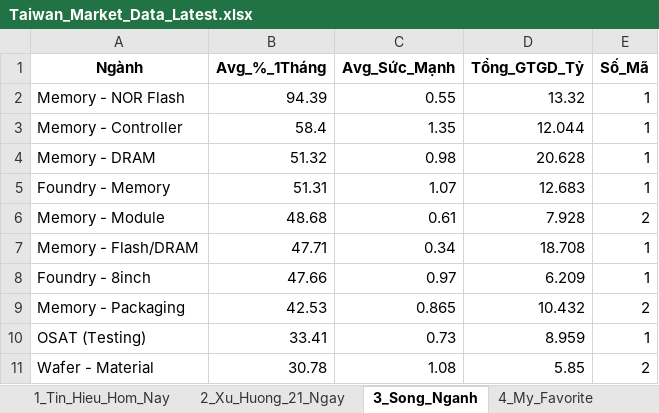
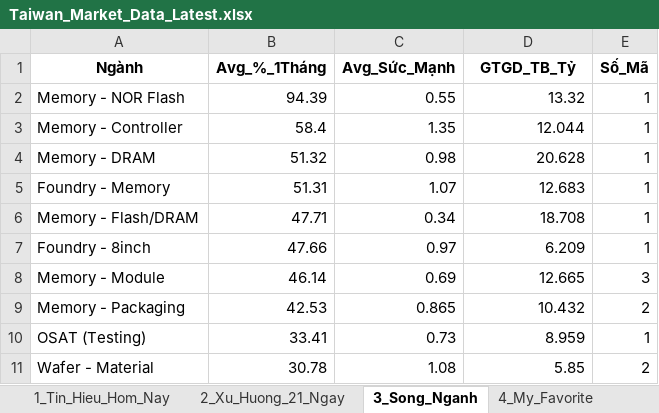
Before and after one commit to chipmoon/dashboard-tw, an Excel workbook: Taiwan_Market_Data_Latest.xlsx, sheet 3_Song_Nganh, drawn as a sheet; only a part is shown; values as stored, in another font and other column widths than the file's, no borders; removed rows and columns are numbered as before the commit, all else as after; the diff names each change by its address in the sheet, - before the commit and + after, or states it on an @@ line.

```diff
--- a/Taiwan_Market_Data_Latest.xlsx (sheet 3_Song_Nganh)
+++ b/Taiwan_Market_Data_Latest.xlsx (sheet 3_Song_Nganh)
-D1: Tổng_GTGD_Tỷ
+D1: GTGD_TB_Tỷ
-row 6: Memory - Module | 48.68 | 0.61 | 7.928 | 2
+row 8: Memory - Module | 46.14 | 0.69 | 12.665 | 3
```
Also changed, not shown: sheet 1_Tin_Hieu_Hom_Nay, sheet 2_Xu_Huong_21_Ngay.
